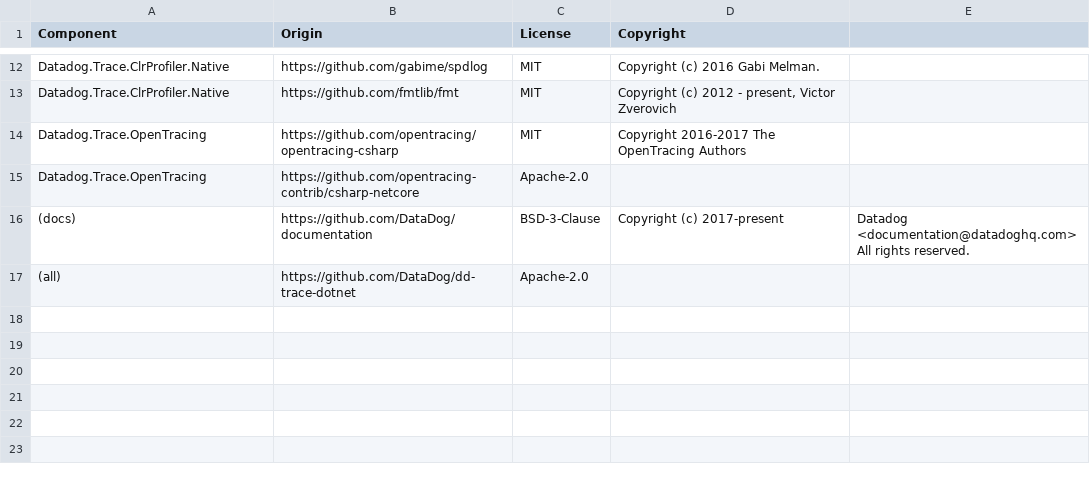
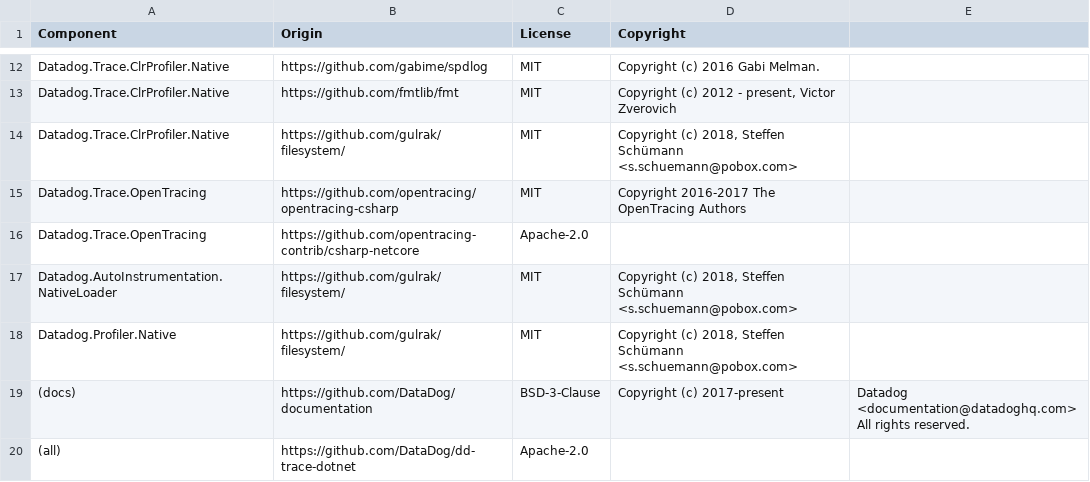
Before and after one commit to signalfx/signalfx-dotnet-tracing, a CSV file: LICENSE-3rdparty.csv, drawn as a sheet; only a part is shown, gaps mark what is left out; the diff names each change by its address in the sheet, - before the commit and + after, or states it on an @@ line.

Commit message:
[All] Use custom `std::filesystem` implementation for Linux (#2527)
Currently on Linux, we build against GCC-8 version of the stdlibc++ filesystem
library.
When the Tracer runs in a customer-like environment, it crashes because
the version of stdlibc++ filesystem library is the one brought by GCC-9 and
there is an ABI incompatibility between those two versions.

```diff
--- a/LICENSE-3rdparty.csv
+++ b/LICENSE-3rdparty.csv
+row 14: Datadog.Trace.ClrProfiler.Native | https://github.com/gulrak/filesystem/ | MIT | Copyright (c) 2018, Steffen Schümann <s.schuemann@pobox.com>
+row 17: Datadog.AutoInstrumentation.NativeLoader | https://github.com/gulrak/filesystem/ | MIT | Copyright (c) 2018, Steffen Schümann <s.schuemann@pobox.com>
+row 18: Datadog.Profiler.Native | https://github.com/gulrak/filesystem/ | MIT | Copyright (c) 2018, Steffen Schümann <s.schuemann@pobox.com>
```
Also changed, not shown: 18 other files.
